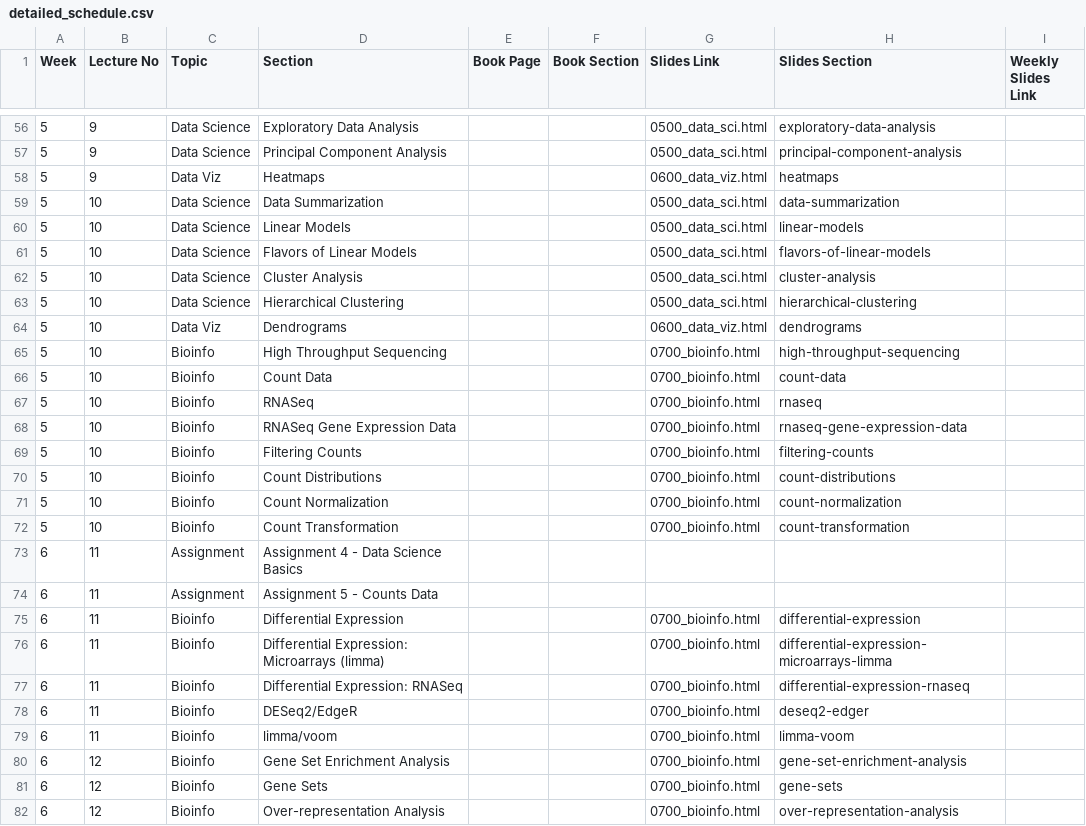
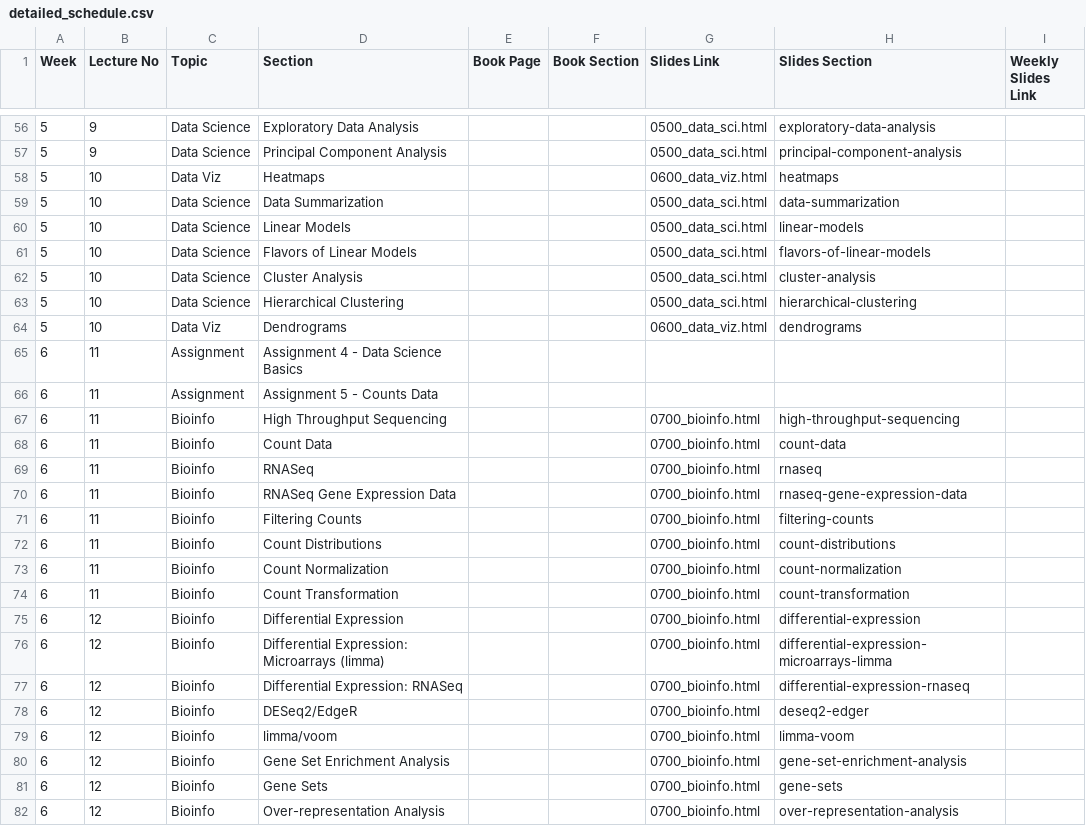
Before and after one commit to bu-bioinfo/r-for-biological-sciences, a CSV file: detailed_schedule.csv, drawn as a sheet; only a part is shown, gaps mark what is left out.

Commit message:
week 6 slides and schedule update

```diff
--- a/detailed_schedule.csv
+++ b/detailed_schedule.csv
@@ -57,3 +57,3 @@ Week,Lecture No,Topic,Section,Book Page,Book Section,Slides Link,Slides Section,
 5,9,Data Science,Principal Component Analysis,,,0500_data_sci.html,principal-component-analysis,
-5,9,Data Viz,Heatmaps,,,0600_data_viz.html,heatmaps,
+5,10,Data Viz,Heatmaps,,,0600_data_viz.html,heatmaps,
 5,10,Data Science,Data Summarization,,,0500_data_sci.html,data-summarization,
@@ -64,17 +64,17 @@ Week,Lecture No,Topic,Section,Book Page,Book Section,Slides Link,Slides Section,
 5,10,Data Viz,Dendrograms,,,0600_data_viz.html,dendrograms,
-5,10,Bioinfo,High Throughput Sequencing,,,0700_bioinfo.html,high-throughput-sequencing,
-5,10,Bioinfo,Count Data,,,0700_bioinfo.html,count-data,
-5,10,Bioinfo,RNASeq,,,0700_bioinfo.html,rnaseq,
-5,10,Bioinfo,RNASeq Gene Expression Data,,,0700_bioinfo.html,rnaseq-gene-expression-data,
-5,10,Bioinfo,Filtering Counts,,,0700_bioinfo.html,filtering-counts,
-5,10,Bioinfo,Count Distributions,,,0700_bioinfo.html,count-distributions,
-5,10,Bioinfo,Count Normalization,,,0700_bioinfo.html,count-normalization,
-5,10,Bioinfo,Count Transformation,,,0700_bioinfo.html,count-transformation,
 6,11,Assignment,Assignment 4 - Data Science Basics,,,,,
 6,11,Assignment,Assignment 5 - Counts Data,,,,,
-6,11,Bioinfo,Differential Expression,,,0700_bioinfo.html,differential-expression,
-6,11,Bioinfo,Differential Expression: Microarrays (limma),,,0700_bioinfo.html,differential-expression-microarrays-limma,
-6,11,Bioinfo,Differential Expression: RNASeq,,,0700_bioinfo.html,differential-expression-rnaseq,
-6,11,Bioinfo,DESeq2/EdgeR,,,0700_bioinfo.html,deseq2-edger,
-6,11,Bioinfo,limma/voom,,,0700_bioinfo.html,limma-voom,
+6,11,Bioinfo,High Throughput Sequencing,,,0700_bioinfo.html,high-throughput-sequencing,
+6,11,Bioinfo,Count Data,,,0700_bioinfo.html,count-data,
+6,11,Bioinfo,RNASeq,,,0700_bioinfo.html,rnaseq,
+6,11,Bioinfo,RNASeq Gene Expression Data,,,0700_bioinfo.html,rnaseq-gene-expression-data,
+6,11,Bioinfo,Filtering Counts,,,0700_bioinfo.html,filtering-counts,
+6,11,Bioinfo,Count Distributions,,,0700_bioinfo.html,count-distributions,
+6,11,Bioinfo,Count Normalization,,,0700_bioinfo.html,count-normalization,
+6,11,Bioinfo,Count Transformation,,,0700_bioinfo.html,count-transformation,
+6,12,Bioinfo,Differential Expression,,,0700_bioinfo.html,differential-expression,
+6,12,Bioinfo,Differential Expression: Microarrays (limma),,,0700_bioinfo.html,differential-expression-microarrays-limma,
+6,12,Bioinfo,Differential Expression: RNASeq,,,0700_bioinfo.html,differential-expression-rnaseq,
+6,12,Bioinfo,DESeq2/EdgeR,,,0700_bioinfo.html,deseq2-edger,
+6,12,Bioinfo,limma/voom,,,0700_bioinfo.html,limma-voom,
 6,12,Bioinfo,Gene Set Enrichment Analysis,,,0700_bioinfo.html,gene-set-enrichment-analysis,
```
Also changed, not shown: 4 other files.
